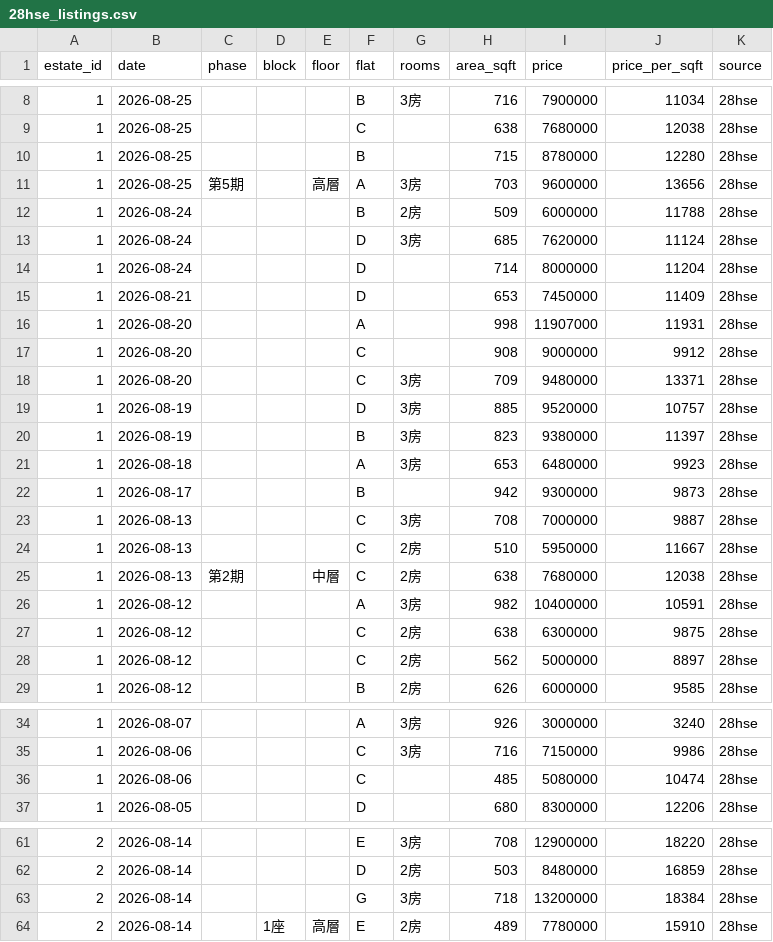
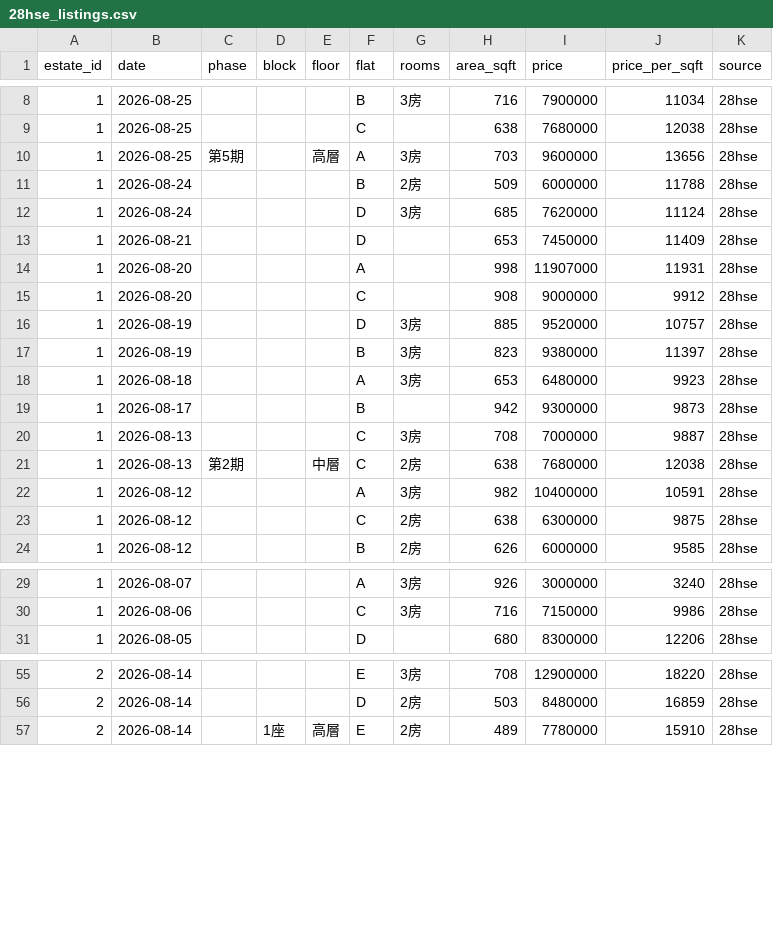
Before and after one commit to francislee329/house, a CSV file: data/28hse_listings.csv, drawn as a sheet; only a part is shown, gaps mark what is left out.

Commit message:
Fix deduplication: include floor in key
- twenty8hse.py: dedup key = (estate_id, date, block, floor, flat)
- seed_data.py: dedup key = (estate_id, date, block, floor, flat)
- CSV cleaned: 385 unique transactions
- DB: 4817 clean transactions (no duplicates with floor)

```diff
--- a/data/28hse_listings.csv
+++ b/data/28hse_listings.csv
@@ -9,3 +9,2 @@ estate_id,date,phase,block,floor,flat,rooms,area_sqft,price,price_per_sqft,sourc
 1,2026-08-25,,,,C,,638,7680000,12038,28hse
-1,2026-08-25,,,,B,,715,8780000,12280,28hse
 1,2026-08-25,第5期,,高層,A,3房,703,9600000,13656,28hse
@@ -13,3 +12,2 @@ estate_id,date,phase,block,floor,flat,rooms,area_sqft,price,price_per_sqft,sourc
 1,2026-08-24,,,,D,3房,685,7620000,11124,28hse
-1,2026-08-24,,,,D,,714,8000000,11204,28hse
 1,2026-08-21,,,,D,,653,7450000,11409,28hse
@@ -17,3 +15,2 @@ estate_id,date,phase,block,floor,flat,rooms,area_sqft,price,price_per_sqft,sourc
 1,2026-08-20,,,,C,,908,9000000,9912,28hse
-1,2026-08-20,,,,C,3房,709,9480000,13371,28hse
 1,2026-08-19,,,,D,3房,885,9520000,10757,28hse
@@ -23,3 +20,2 @@ estate_id,date,phase,block,floor,flat,rooms,area_sqft,price,price_per_sqft,sourc
 1,2026-08-13,,,,C,3房,708,7000000,9887,28hse
-1,2026-08-13,,,,C,2房,510,5950000,11667,28hse
 1,2026-08-13,第2期,,中層,C,2房,638,7680000,12038,28hse
@@ -27,3 +23,2 @@ estate_id,date,phase,block,floor,flat,rooms,area_sqft,price,price_per_sqft,sourc
 1,2026-08-12,,,,C,2房,638,6300000,9875,28hse
-1,2026-08-12,,,,C,2房,562,5000000,8897,28hse
 1,2026-08-12,,,,B,2房,626,6000000,9585,28hse
@@ -35,3 +30,2 @@ estate_id,date,phase,block,floor,flat,rooms,area_sqft,price,price_per_sqft,sourc
 1,2026-08-06,,,,C,3房,716,7150000,9986,28hse
-1,2026-08-06,,,,C,,485,5080000,10474,28hse
 1,2026-08-05,,,,D,,680,8300000,12206,28hse
@@ -62,3 +56,2 @@ estate_id,date,phase,block,floor,flat,rooms,area_sqft,price,price_per_sqft,sourc
 2,2026-08-14,,,,D,2房,503,8480000,16859,28hse
-2,2026-08-14,,,,G,3房,718,13200000,18384,28hse
 2,2026-08-14,,1座,高層,E,2房,489,7780000,15910,28hse
```
Also changed, not shown: 2 other files.
